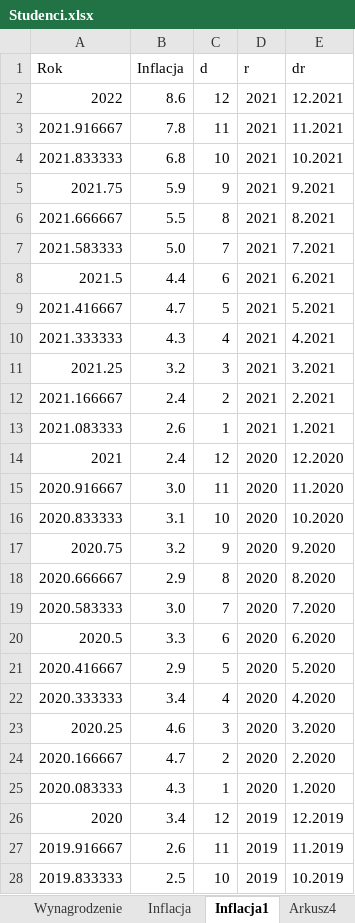
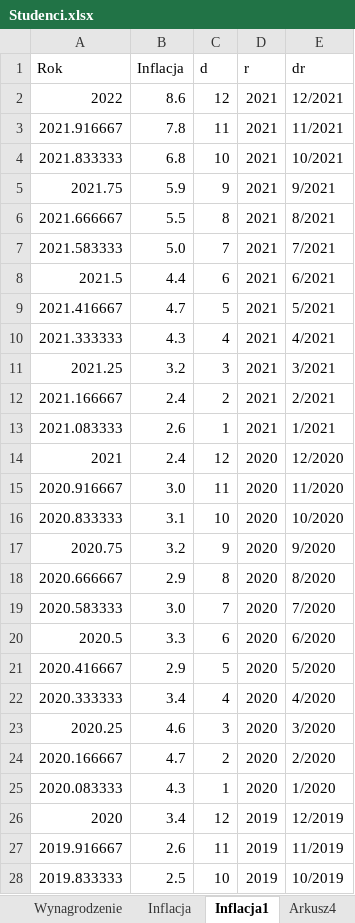
Before and after one commit to stat-umk/UMK-w-liczbach, an Excel workbook: Studenci.xlsx, sheet Inflacja1, drawn as a sheet; only a part is shown; values as stored, in another font and other column widths than the file's, no borders; the diff covers the shown part only; the diff names each change by its address in the sheet, - before the commit and + after, or states it on an @@ line.

Commit message:
Add files via upload

```diff
--- a/Studenci.xlsx (sheet Inflacja1)
+++ b/Studenci.xlsx (sheet Inflacja1)
-E2 (dr): 12.2021
+E2 (dr): 12/2021
-E3 (dr): 11.2021
+E3 (dr): 11/2021
-E4 (dr): 10.2021
+E4 (dr): 10/2021
-E5 (dr): 9.2021
+E5 (dr): 9/2021
-E6 (dr): 8.2021
+E6 (dr): 8/2021
-E7 (dr): 7.2021
+E7 (dr): 7/2021
-E8 (dr): 6.2021
+E8 (dr): 6/2021
-E9 (dr): 5.2021
+E9 (dr): 5/2021
-E10 (dr): 4.2021
+E10 (dr): 4/2021
-E11 (dr): 3.2021
+E11 (dr): 3/2021
-E12 (dr): 2.2021
+E12 (dr): 2/2021
-E13 (dr): 1.2021
+E13 (dr): 1/2021
-E14 (dr): 12.2020
+E14 (dr): 12/2020
-E15 (dr): 11.2020
+E15 (dr): 11/2020
-E16 (dr): 10.2020
+E16 (dr): 10/2020
-E17 (dr): 9.2020
+E17 (dr): 9/2020
-E18 (dr): 8.2020
+E18 (dr): 8/2020
-E19 (dr): 7.2020
+E19 (dr): 7/2020
-E20 (dr): 6.2020
+E20 (dr): 6/2020
-E21 (dr): 5.2020
+E21 (dr): 5/2020
-E22 (dr): 4.2020
+E22 (dr): 4/2020
-E23 (dr): 3.2020
+E23 (dr): 3/2020
-E24 (dr): 2.2020
+E24 (dr): 2/2020
-E25 (dr): 1.2020
+E25 (dr): 1/2020
-E26 (dr): 12.2019
+E26 (dr): 12/2019
-E27 (dr): 11.2019
+E27 (dr): 11/2019
-E28 (dr): 10.2019
+E28 (dr): 10/2019
```
Also changed, not shown: 93 edited cells elsewhere in this sheet.
